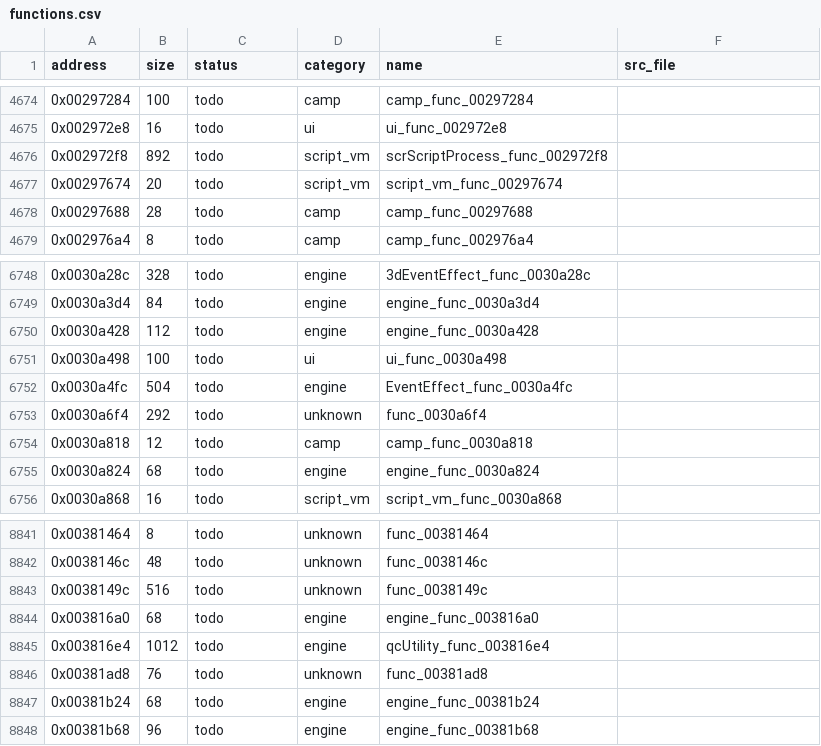
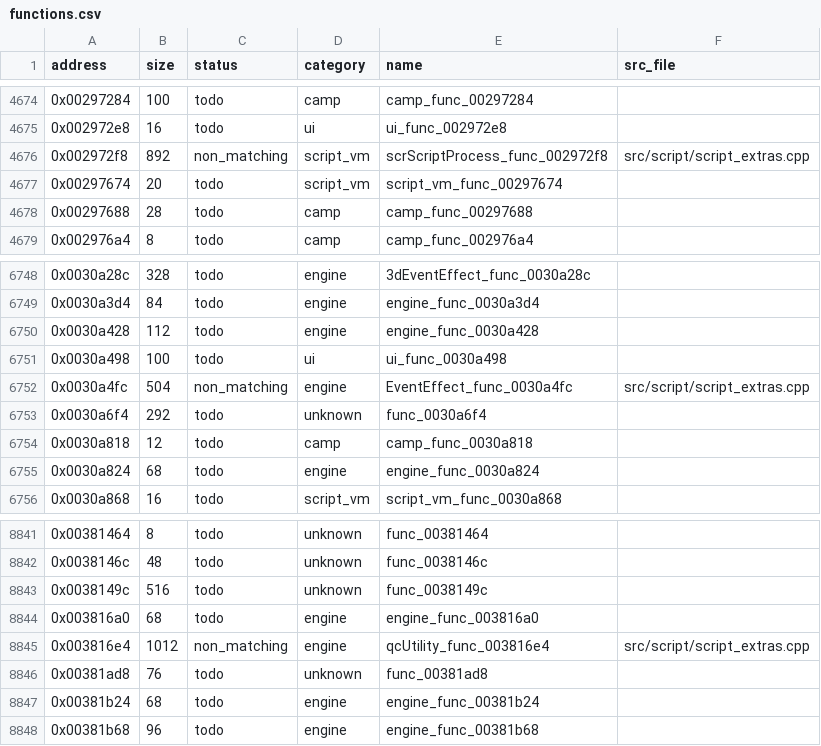
Before and after one commit to Guchdog/SMT4-decomp, a CSV file: config/functions.csv, drawn as a sheet; only a part is shown, gaps mark what is left out; the diff covers the shown part only.

Commit message:
feat(script): decompile NPC room, quest UI and script process extras (+7,088 B, 17.76% explored)

```diff
--- a/config/functions.csv
+++ b/config/functions.csv
@@ -4675,3 +4675,3 @@ address,size,status,category,name,src_file
 0x002972e8,16,todo,ui,ui_func_002972e8,
-0x002972f8,892,todo,script_vm,scrScriptProcess_func_002972f8,
+0x002972f8,892,non_matching,script_vm,scrScriptProcess_func_002972f8,src/script/script_extras.cpp
 0x00297674,20,todo,script_vm,script_vm_func_00297674,
@@ -6751,3 +6751,3 @@ address,size,status,category,name,src_file
 0x0030a498,100,todo,ui,ui_func_0030a498,
-0x0030a4fc,504,todo,engine,EventEffect_func_0030a4fc,
+0x0030a4fc,504,non_matching,engine,EventEffect_func_0030a4fc,src/script/script_extras.cpp
 0x0030a6f4,292,todo,unknown,func_0030a6f4,
@@ -8844,3 +8844,3 @@ address,size,status,category,name,src_file
 0x003816a0,68,todo,engine,engine_func_003816a0,
-0x003816e4,1012,todo,engine,qcUtility_func_003816e4,
+0x003816e4,1012,non_matching,engine,qcUtility_func_003816e4,src/script/script_extras.cpp
 0x00381ad8,76,todo,unknown,func_00381ad8,
```
Also changed, not shown: 10 edited cells elsewhere in this file, 5 other files.
